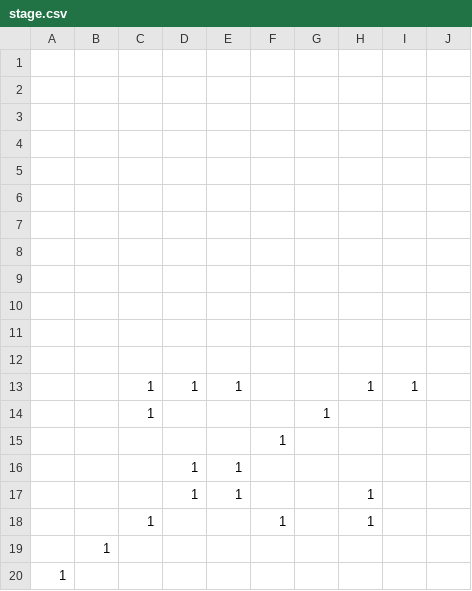
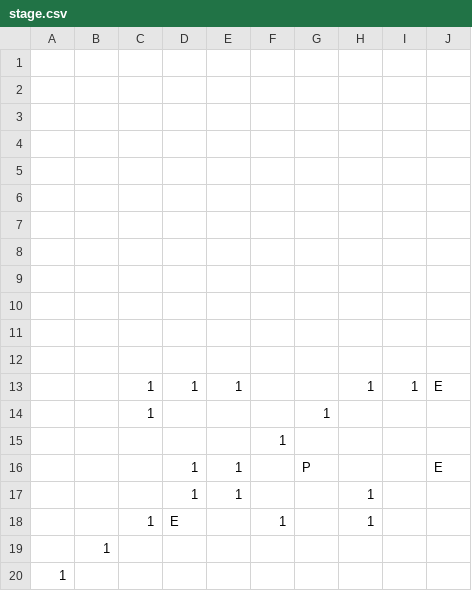
Before and after one commit to k-1023-af/AL4_Games, a CSV file: 3D_Shooting/DirectXGame/Resources/stage.csv, drawn as a sheet.

```diff
--- a/3D_Shooting/DirectXGame/Resources/stage.csv
+++ b/3D_Shooting/DirectXGame/Resources/stage.csv
@@ -12,8 +12,8 @@
 ,,,,,,,,,,,,,,,,,,,
-,,1,1,1,,,1,1,,,,,,,,,,,
+,,1,1,1,,,1,1,E,,,,,,,,,,
 ,,1,,,,1,,,,,,,,,,,,,
 ,,,,,1,,,,,,,,,,,,,,
-,,,1,1,,,,,,,,,,,,,,,
+,,,1,1,,P,,,E,,,,,,,,,,
 ,,,1,1,,,1,,,,,,,,,,,,
-,,1,,,1,,1,,,,,,,,,,,,
+,,1,E,,1,,1,,,,,,,,,,,,
 ,1,,,,,,,,,,,,,,,,,,
```
Also changed, not shown: 6 other files.
